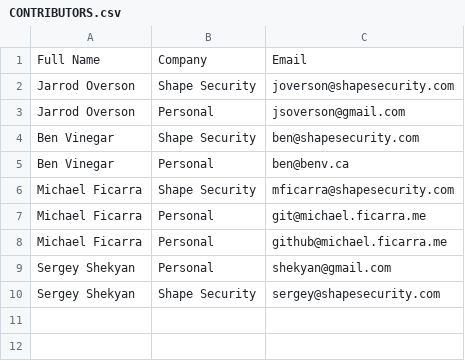
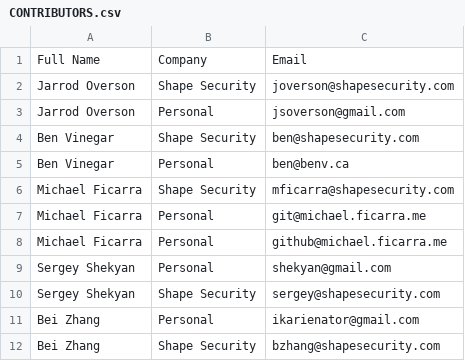
Before and after one commit to shapesecurity/CLA, a CSV file: CONTRIBUTORS.csv, drawn as a sheet; the diff names each change by its address in the sheet, - before the commit and + after, or states it on an @@ line.

Commit message:
Update CONTRIBUTORS.csv

```diff
--- a/CONTRIBUTORS.csv
+++ b/CONTRIBUTORS.csv
+row 11: Bei Zhang | Personal | ikarienator@gmail.com
+row 12: Bei Zhang | Shape Security | bzhang@shapesecurity.com
```
